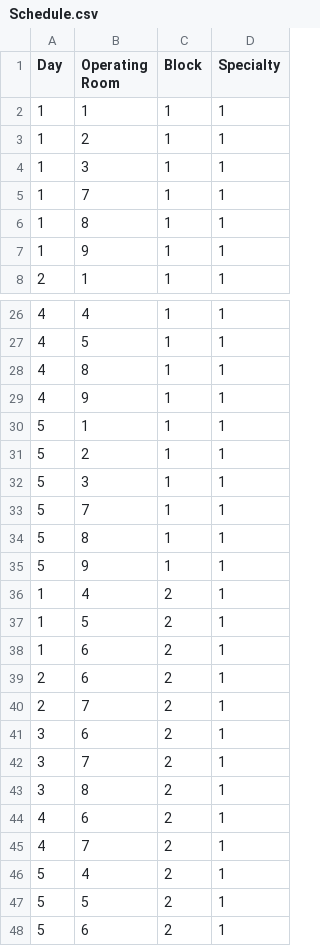
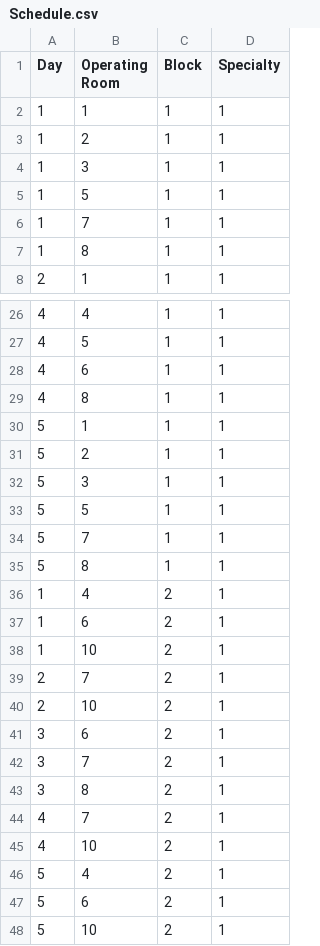
Before and after one commit to meiordac/scheduling-surgeries, a CSV file: Output/Schedule.csv, drawn as a sheet; only a part is shown, gaps mark what is left out; the diff covers the shown part only.

```diff
--- a/Output/Schedule.csv
+++ b/Output/Schedule.csv
@@ -4,5 +4,5 @@ Day,Operating Room,Block,Specialty
 1,3,1,1
+1,5,1,1
 1,7,1,1
 1,8,1,1
-1,9,1,1
 2,1,1,1
@@ -27,4 +27,4 @@ Day,Operating Room,Block,Specialty
 4,5,1,1
+4,6,1,1
 4,8,1,1
-4,9,1,1
 5,1,1,1
@@ -32,10 +32,10 @@ Day,Operating Room,Block,Specialty
 5,3,1,1
+5,5,1,1
 5,7,1,1
 5,8,1,1
-5,9,1,1
 1,4,2,1
-1,5,2,1
 1,6,2,1
-2,6,2,1
+1,10,2,1
 2,7,2,1
+2,10,2,1
 3,6,2,1
@@ -43,6 +43,6 @@ Day,Operating Room,Block,Specialty
 3,8,2,1
-4,6,2,1
 4,7,2,1
+4,10,2,1
 5,4,2,1
-5,5,2,1
 5,6,2,1
+5,10,2,1
```
Also changed, not shown: 1 added row and 1 removed row elsewhere in this file, Output/Patients.csv, 13 other files.
